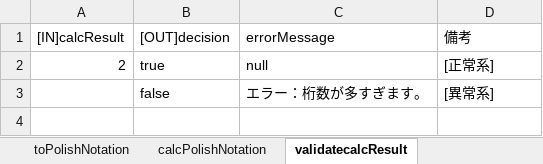
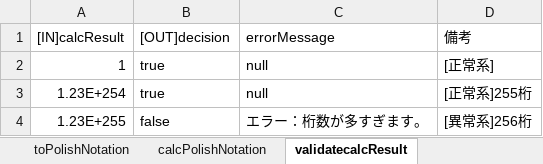
Before and after one commit to kenmotsu/Calculator, an Excel workbook: calc/doc/単体テストデータ.xlsx, sheet validatecalcResult, drawn as a sheet; values as stored, in another font and other column widths than the file's, no borders; addresses are those after the commit; the diff names each change by its address in the sheet, - before the commit and + after, or states it on an @@ line.

```diff
--- a/calc/doc/単体テストデータ.xlsx (sheet validatecalcResult)
+++ b/calc/doc/単体テストデータ.xlsx (sheet validatecalcResult)
-A2 ([IN]calcResult): 2
+A2 ([IN]calcResult): 1
+row 3: 1.23E+254 | true | null | [正常系]255桁
-A4 ([IN]calcResult): (empty)
+A4 ([IN]calcResult): 1.23E+255
-D4 (備考): [異常系]
+D4 (備考): [異常系]256桁
```
Also changed, not shown: sheet validateInputFormula, sheet toPolishNotation, sheet calcPolishNotation, calc/doc/基本設計仕様書.xlsx, calc/doc/要求仕様書.xlsx, 19 other files.
